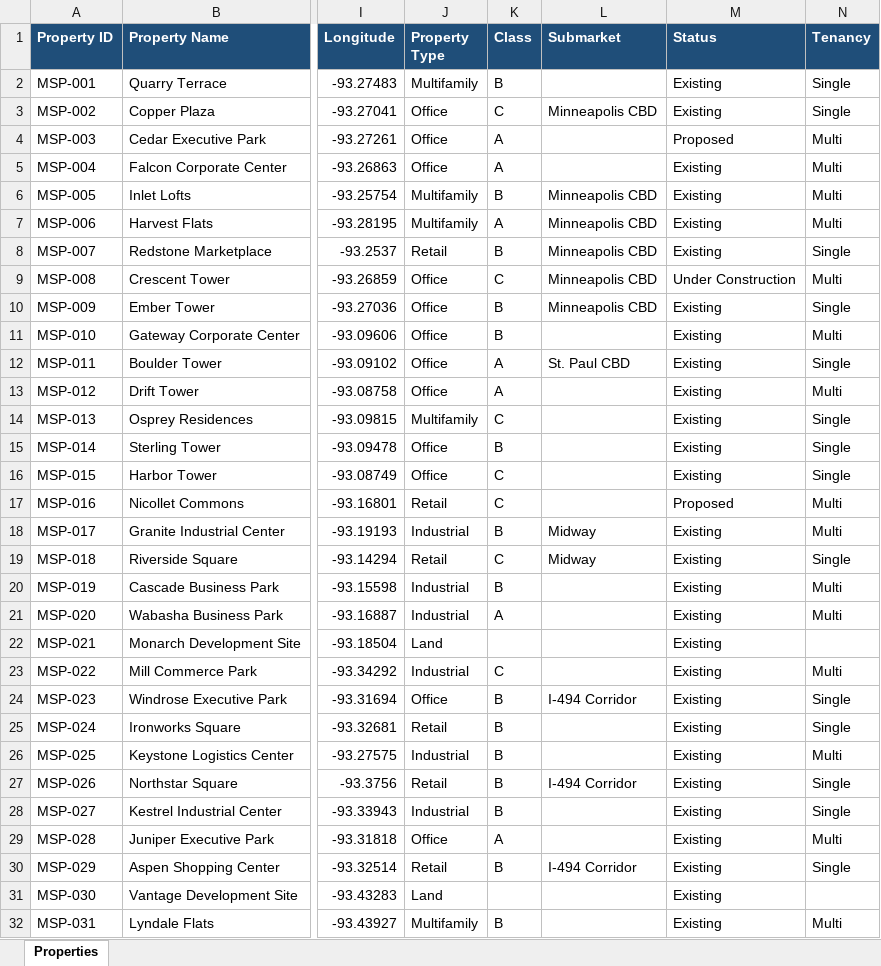
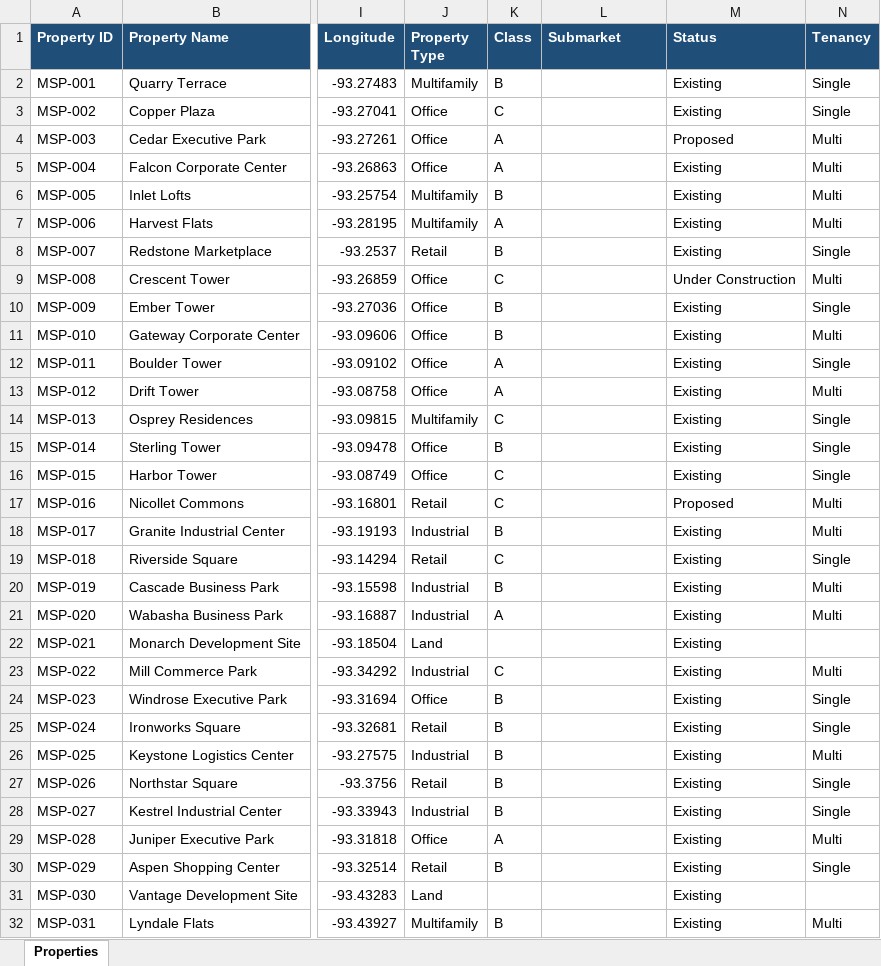
Before and after one commit to ezraharris385/internal-data-market-tracker, an Excel workbook: data/properties.xlsx, sheet Properties, drawn as a sheet; only a part is shown, gaps mark what is left out; values as stored, in another font and other column widths than the file's, no borders; the diff covers the shown part only; the diff names each change by its address in the sheet, - before the commit and + after, or states it on an @@ line.

```diff
--- a/data/properties.xlsx (sheet Properties)
+++ b/data/properties.xlsx (sheet Properties)
-L3 (Submarket): Minneapolis CBD
+L3 (Submarket): (empty)
-L6:L10 (Submarket): Minneapolis CBD
+L6:L10 (Submarket): (empty)
-L12 (Submarket): St. Paul CBD
+L12 (Submarket): (empty)
-L18:L19 (Submarket): Midway
+L18:L19 (Submarket): (empty)
-L24 (Submarket): I-494 Corridor
+L24 (Submarket): (empty)
-L27 (Submarket): I-494 Corridor
+L27 (Submarket): (empty)
-L30 (Submarket): I-494 Corridor
+L30 (Submarket): (empty)
```
Also changed, not shown: 1 edited cell elsewhere in this sheet, 4 other files.
